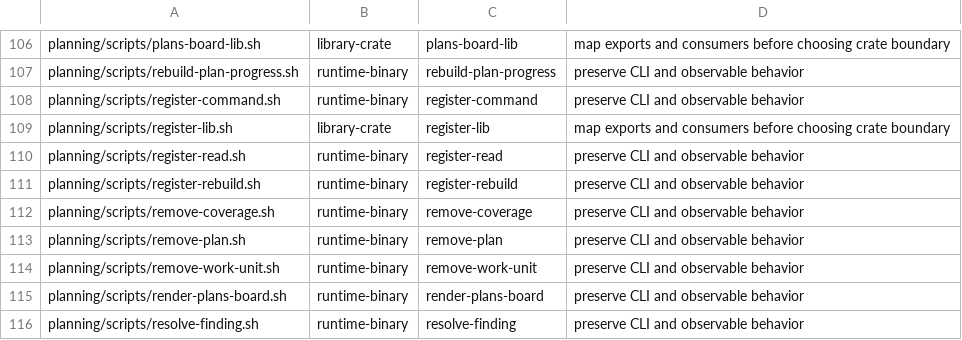
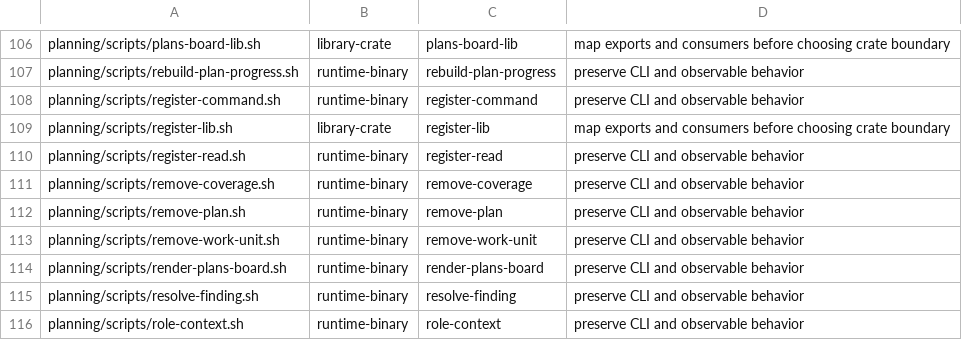
Before and after one commit to tschallacka/ai-skills, a TSV file: planning/rust-migration.tsv, drawn as a sheet; only a part is shown, gaps mark what is left out; the shorter side is filled out with more unchanged rows.

Commit message:
planning: retire register-rebuild.sh now that the binary ships
The compiled register-rebuild replacement is fully activated (previous
commit); its bash predecessor served no further purpose once skill_files()
took over listing the binary directly, matching the four register helpers
retired before it (bug-add.sh/bug-update.sh/todo-add.sh/todo-update.sh).

- planning/scripts/register-rebuild.sh: deleted.
- installer/src/50-manifest.sh (regenerate install.sh after): dropped from
  skill_files()'s planning dev-only list.
- planning/rust-migration.tsv: its row removed entirely, not recategorized
  -- a completed migration's row can't satisfy the "path is a live file"
  invariant test_rust_migration_registry enforces, same as its predecessors.
- planning/tests/test-installer-manifest.sh: runtime-binary count back to
  48 (the row is gone, not just moved), comment updated.
- tests/test-register-soundness.sh, planning/tests/test-register-helpers.sh:
  repair advice and the rebuild-behavior test now name/drive the compiled
  binary instead of the deleted script (register_rebuild_bin resolved the
  same way bugs_bin/todo_bin already are, with a SKIP guard if unbuilt).
- planning/tests/fixtures/overview/npm-package-baseline.tsv, .npmignore:
  regenerated/pruned of the now-nonexistent path.

Verified: test-installer-manifest.sh, test-skill-files-manifest.sh,
test-register-soundness.sh, test-register-helpers.sh (both needing rjq on
PATH) all pass; installer/build.sh --check confirms install.sh matches its
source.

```diff
--- a/planning/rust-migration.tsv
+++ b/planning/rust-migration.tsv
@@ -110,3 +110,2 @@ planning/scripts/register-lib.sh	library-crate	register-lib	map exports and cons
 planning/scripts/register-read.sh	runtime-binary	register-read	preserve CLI and observable behavior
-planning/scripts/register-rebuild.sh	runtime-binary	register-rebuild	preserve CLI and observable behavior
 planning/scripts/remove-coverage.sh	runtime-binary	remove-coverage	preserve CLI and observable behavior
```
Also changed, not shown: 8 other files.
